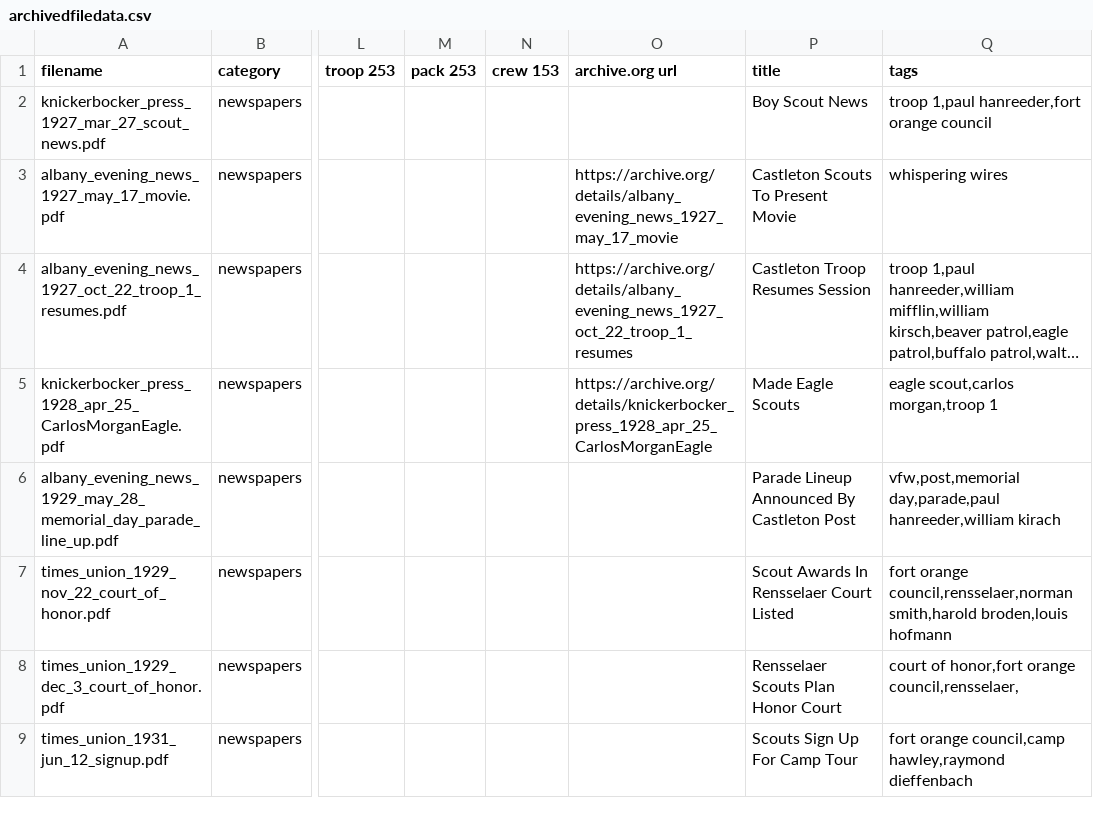
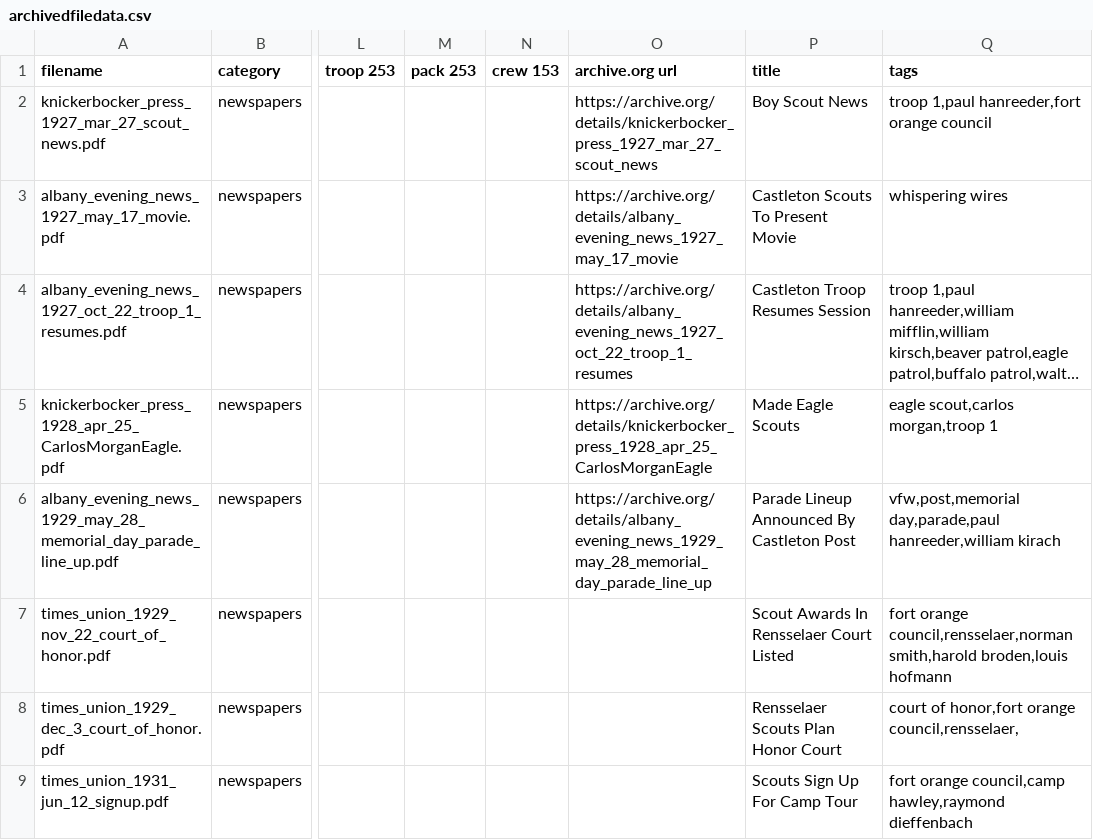
Before and after one commit to bsatroop53/bsatroop53.com, a CSV file: fileinfo/archivedfiledata.csv, drawn as a sheet; only a part is shown, gaps mark what is left out; long unchanged cells end in …; the diff names each change by its address in the sheet, - before the commit and + after, or states it on an @@ line.

Commit message:
Added 2 more file's archive.org links

```diff
--- a/fileinfo/archivedfiledata.csv
+++ b/fileinfo/archivedfiledata.csv
-O2 (archive.org url): (empty)
+O2 (archive.org url): https://archive.org/details/knickerbocker_press_1927_mar_27_scout_news
-O6 (archive.org url): (empty)
+O6 (archive.org url): https://archive.org/details/albany_evening_news_1929_may_28_memorial_day_parade_line_up
```
